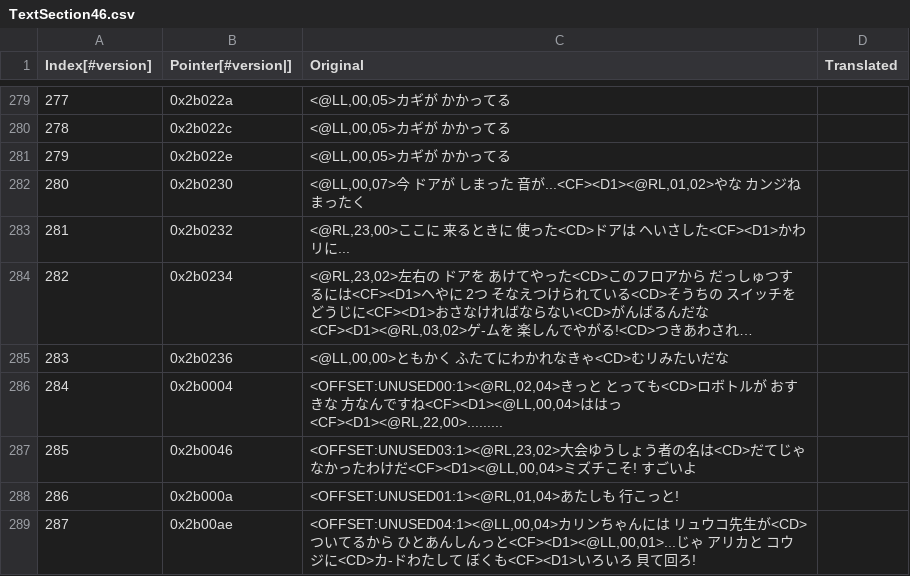
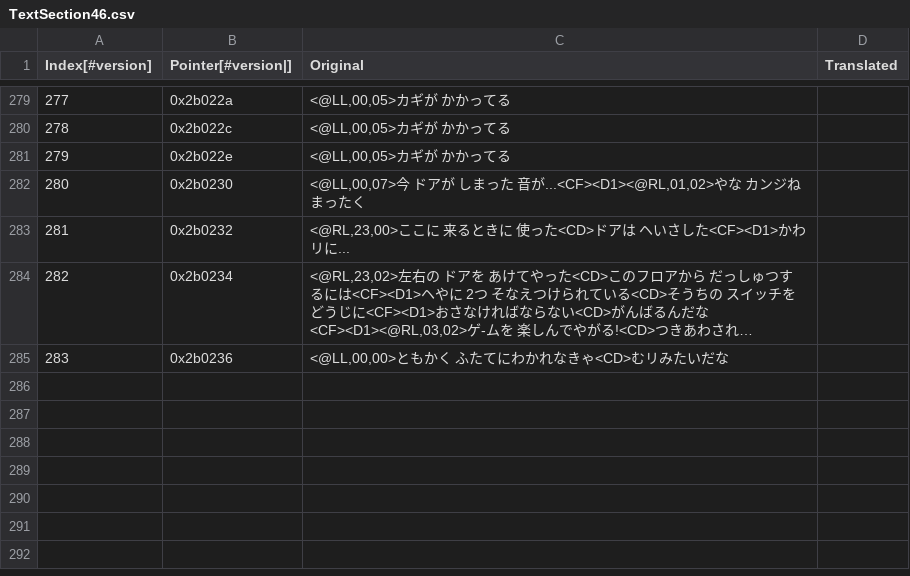
Before and after one commit to Medabots/medarot4, a CSV file: text/dialog/TextSection46.csv, drawn as a sheet; only a part is shown, gaps mark what is left out; long unchanged cells end in …; the diff covers the shown part only.

```diff
--- a/text/dialog/TextSection46.csv
+++ b/text/dialog/TextSection46.csv
@@ -285,5 +285 @@
 283,0x2b0236,"<@LL,00,00>ともかく ふたてにわかれなきゃ<CD>むリみたいだな",
-284,0x2b0004,"<OFFSET:UNUSED00:1><@RL,02,04>きっと とっても<CD>ロボトルが おすきな 方なんですね<CF><D1><@LL,00,04>ははっ<CF><D1><@RL,22,00>.........",
-285,0x2b0046,"<OFFSET:UNUSED03:1><@RL,23,02>大会ゆうしょう者の名は<CD>だてじゃ なかったわけだ<CF><D1><@LL,00,04>ミズチこそ! すごいよ",
-286,0x2b000a,"<OFFSET:UNUSED01:1><@RL,01,04>あたしも 行こっと!",
-287,0x2b00ae,"<OFFSET:UNUSED04:1><@LL,00,04>カリンちゃんには リュウコ先生が<CD>ついてるから ひとあんしんっと<CF><D1><@LL,00,01>...じゃ アリカと コウジに<CD>カ-ドわたして ぼくも<CF><D1>いろいろ 貝て回ろ!",
```
Also changed, not shown: 7 added rows and 10 removed rows elsewhere in this file, text/dialog/TextSection35.csv, text/dialog/TextSection41.csv, 30 other files.
